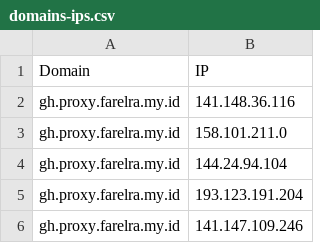
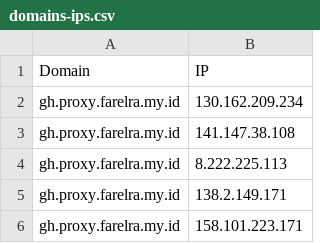
Before and after one commit to golabol/proxyip-tracker, a CSV file: result/domains-ips.csv, drawn as a sheet.

```diff
--- a/result/domains-ips.csv
+++ b/result/domains-ips.csv
@@ -1,6 +1,6 @@
 Domain,IP
-gh.proxy.farelra.my.id,141.148.36.116
-gh.proxy.farelra.my.id,158.101.211.0
-gh.proxy.farelra.my.id,144.24.94.104
-gh.proxy.farelra.my.id,193.123.191.204
-gh.proxy.farelra.my.id,141.147.109.246
+gh.proxy.farelra.my.id,130.162.209.234
+gh.proxy.farelra.my.id,141.147.38.108
+gh.proxy.farelra.my.id,8.222.225.113
+gh.proxy.farelra.my.id,138.2.149.171
+gh.proxy.farelra.my.id,158.101.223.171
```
Also changed, not shown: result/tested-ips.csv.
